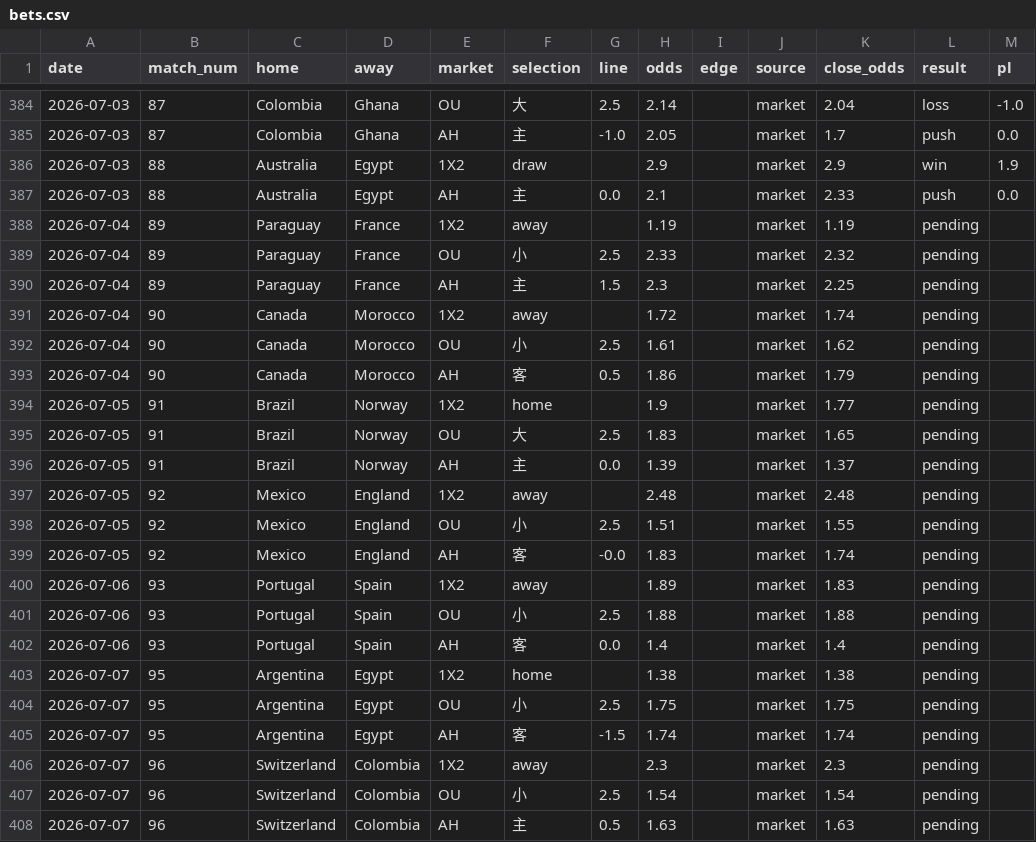
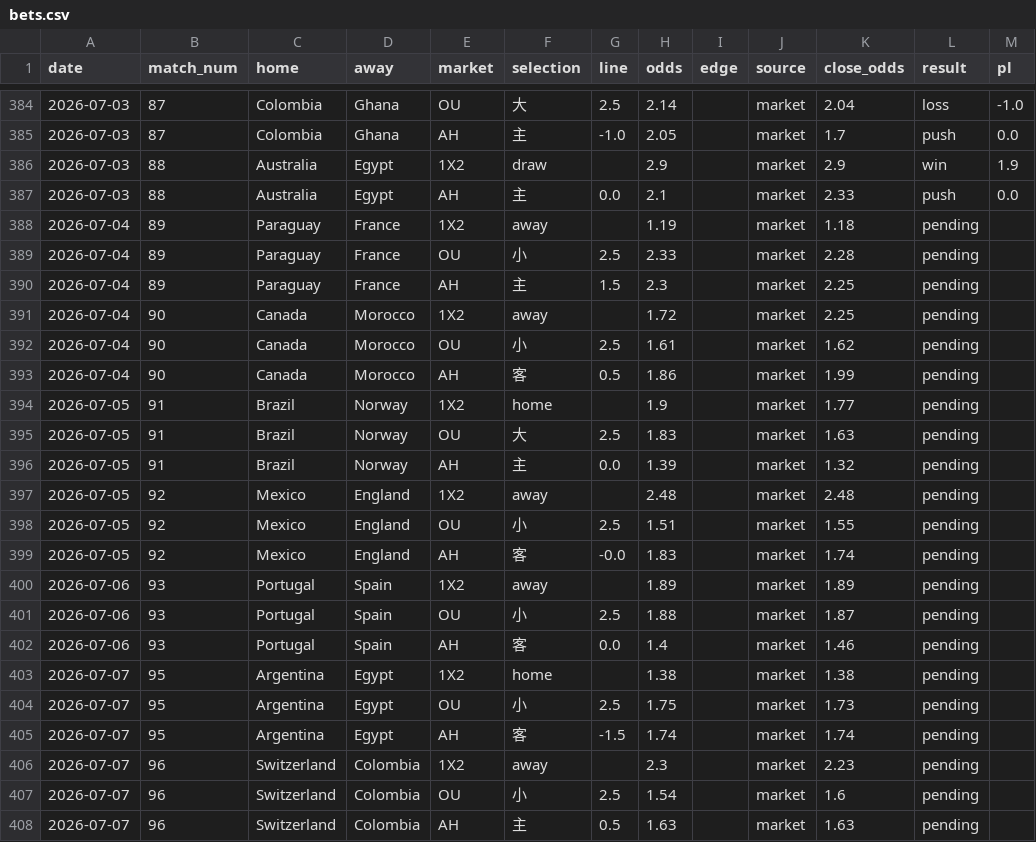
Before and after one commit to c49037027-svg/football, a CSV file: data/bets.csv, drawn as a sheet; only a part is shown, gaps mark what is left out.

```diff
--- a/data/bets.csv
+++ b/data/bets.csv
@@ -387,11 +387,11 @@ date,match_num,home,away,market,selection,line,odds,edge,source,close_odds,resul
 2026-07-03,88,Australia,Egypt,AH,主,0.0,2.1,,market,2.33,push,0.0
-2026-07-04,89,Paraguay,France,1X2,away,,1.19,,market,1.19,pending,
-2026-07-04,89,Paraguay,France,OU,小,2.5,2.33,,market,2.32,pending,
+2026-07-04,89,Paraguay,France,1X2,away,,1.19,,market,1.18,pending,
+2026-07-04,89,Paraguay,France,OU,小,2.5,2.33,,market,2.28,pending,
 2026-07-04,89,Paraguay,France,AH,主,1.5,2.3,,market,2.25,pending,
-2026-07-04,90,Canada,Morocco,1X2,away,,1.72,,market,1.74,pending,
+2026-07-04,90,Canada,Morocco,1X2,away,,1.72,,market,2.25,pending,
 2026-07-04,90,Canada,Morocco,OU,小,2.5,1.61,,market,1.62,pending,
-2026-07-04,90,Canada,Morocco,AH,客,0.5,1.86,,market,1.79,pending,
+2026-07-04,90,Canada,Morocco,AH,客,0.5,1.86,,market,1.99,pending,
 2026-07-05,91,Brazil,Norway,1X2,home,,1.9,,market,1.77,pending,
-2026-07-05,91,Brazil,Norway,OU,大,2.5,1.83,,market,1.65,pending,
-2026-07-05,91,Brazil,Norway,AH,主,0.0,1.39,,market,1.37,pending,
+2026-07-05,91,Brazil,Norway,OU,大,2.5,1.83,,market,1.63,pending,
+2026-07-05,91,Brazil,Norway,AH,主,0.0,1.39,,market,1.32,pending,
 2026-07-05,92,Mexico,England,1X2,away,,2.48,,market,2.48,pending,
@@ -399,10 +399,10 @@ date,match_num,home,away,market,selection,line,odds,edge,source,close_odds,resul
 2026-07-05,92,Mexico,England,AH,客,-0.0,1.83,,market,1.74,pending,
-2026-07-06,93,Portugal,Spain,1X2,away,,1.89,,market,1.83,pending,
-2026-07-06,93,Portugal,Spain,OU,小,2.5,1.88,,market,1.88,pending,
-2026-07-06,93,Portugal,Spain,AH,客,0.0,1.4,,market,1.4,pending,
+2026-07-06,93,Portugal,Spain,1X2,away,,1.89,,market,1.89,pending,
+2026-07-06,93,Portugal,Spain,OU,小,2.5,1.88,,market,1.87,pending,
+2026-07-06,93,Portugal,Spain,AH,客,0.0,1.4,,market,1.46,pending,
 2026-07-07,95,Argentina,Egypt,1X2,home,,1.38,,market,1.38,pending,
-2026-07-07,95,Argentina,Egypt,OU,小,2.5,1.75,,market,1.75,pending,
+2026-07-07,95,Argentina,Egypt,OU,小,2.5,1.75,,market,1.73,pending,
 2026-07-07,95,Argentina,Egypt,AH,客,-1.5,1.74,,market,1.74,pending,
-2026-07-07,96,Switzerland,Colombia,1X2,away,,2.3,,market,2.3,pending,
-2026-07-07,96,Switzerland,Colombia,OU,小,2.5,1.54,,market,1.54,pending,
+2026-07-07,96,Switzerland,Colombia,1X2,away,,2.3,,market,2.23,pending,
+2026-07-07,96,Switzerland,Colombia,OU,小,2.5,1.54,,market,1.6,pending,
 2026-07-07,96,Switzerland,Colombia,AH,主,0.5,1.63,,market,1.63,pending,
```
Also changed, not shown: data/mlb_bets.csv, data/mlb_pitchers.csv, 2 other files.
